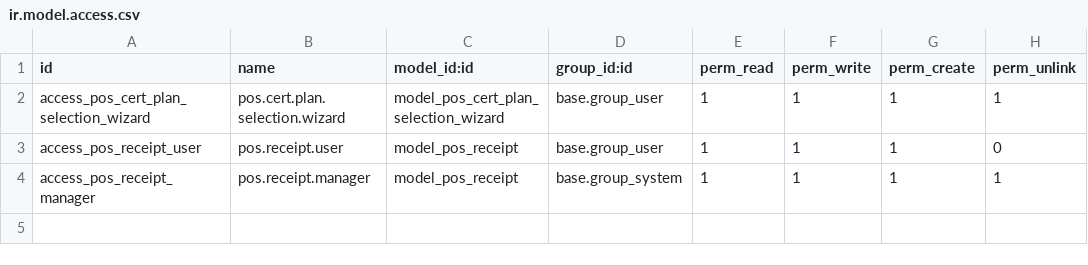
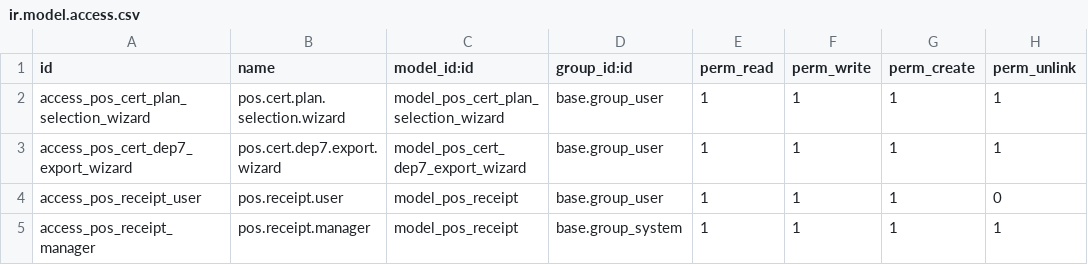
Before and after one commit to snoo-snoo/l10n-at-pos-cert-client-mpi, a CSV file: l10n-at-pos-cert-client/security/ir.model.access.csv, drawn as a sheet; the diff names each change by its address in the sheet, - before the commit and + after, or states it on an @@ line.

Commit message:
[DEP7] Add cash register data export

```diff
--- a/l10n-at-pos-cert-client/security/ir.model.access.csv
+++ b/l10n-at-pos-cert-client/security/ir.model.access.csv
+row 3: access_pos_cert_dep7_export_wizard | pos.cert.dep7.export.wizard | model_pos_cert_dep7_export_wizard | base.group_user | 1 | 1 | 1 | 1
```
Also changed, not shown: 6 other files.
